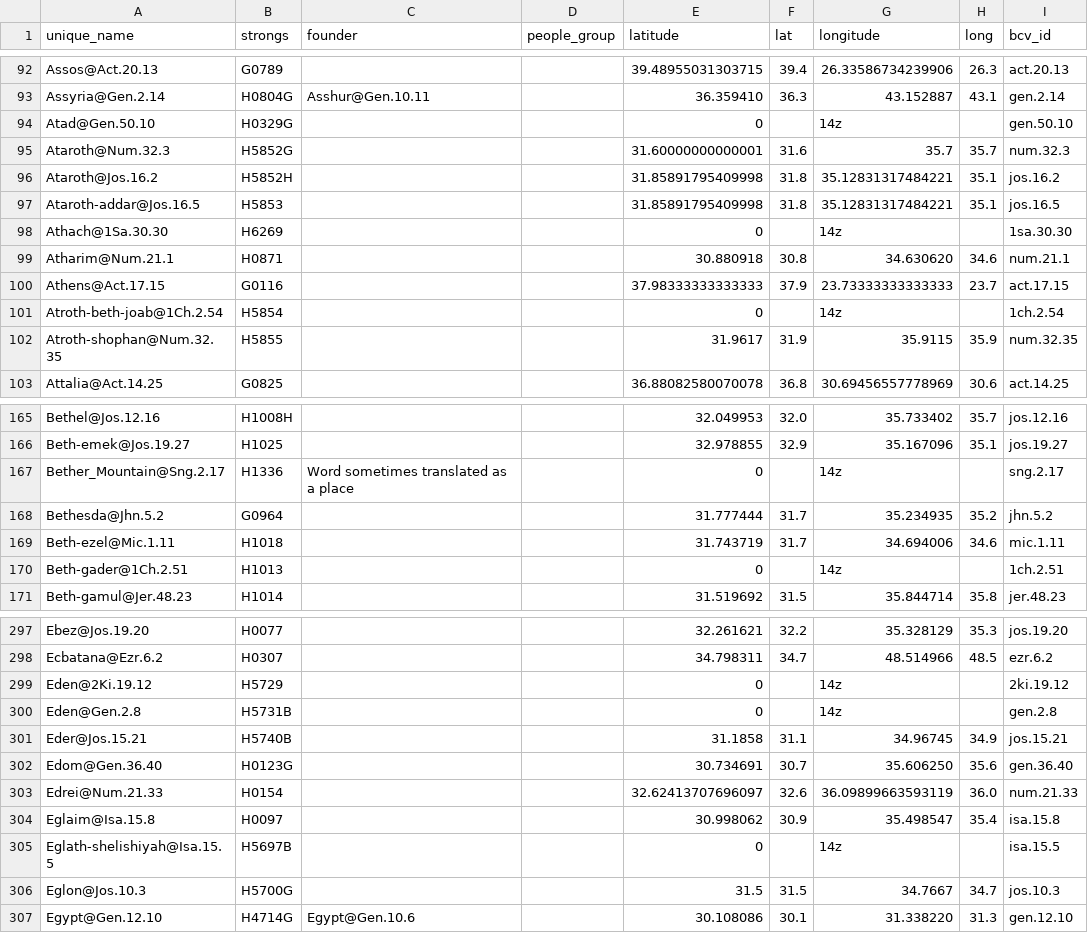
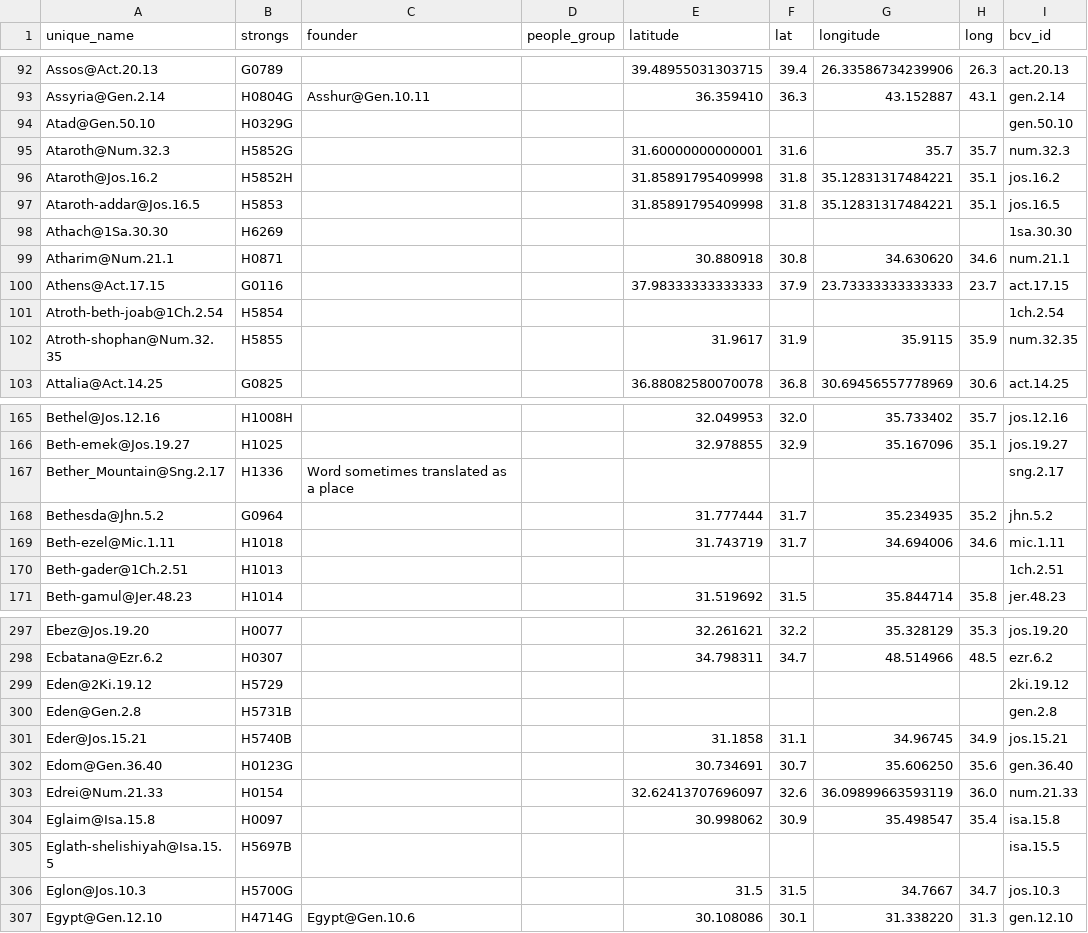
Before and after one commit to mandolyte/open-datasets-places, a CSV file: tables/sb_places_tbl/sb_places_tbl.csv, drawn as a sheet; only a part is shown, gaps mark what is left out; the diff covers the shown part only.

```diff
--- a/tables/sb_places_tbl/sb_places_tbl.csv
+++ b/tables/sb_places_tbl/sb_places_tbl.csv
@@ -93,3 +93,3 @@ Assos@Act.20.13,G0789,,,39.48955031303715,39.4,26.33586734239906,26.3,act.20.13
 Assyria@Gen.2.14,H0804G,Asshur@Gen.10.11,,36.359410,36.3,43.152887,43.1,gen.2.14
-Atad@Gen.50.10,H0329G,,,0,,14z,,gen.50.10
+Atad@Gen.50.10,H0329G,,,,,,,gen.50.10
 Ataroth@Num.32.3,H5852G,,,31.60000000000001,31.6,35.7,35.7,num.32.3
@@ -97,6 +97,6 @@ Ataroth@Jos.16.2,H5852H,,,31.85891795409998,31.8,35.12831317484221,35.1,jos.16.2
 Ataroth-addar@Jos.16.5,H5853,,,31.85891795409998,31.8,35.12831317484221,35.1,jos.16.5
-Athach@1Sa.30.30,H6269,,,0,,14z,,1sa.30.30
+Athach@1Sa.30.30,H6269,,,,,,,1sa.30.30
 Atharim@Num.21.1,H0871,,,30.880918,30.8,34.630620,34.6,num.21.1
 Athens@Act.17.15,G0116,,,37.98333333333333,37.9,23.73333333333333,23.7,act.17.15
-Atroth-beth-joab@1Ch.2.54,H5854,,,0,,14z,,1ch.2.54
+Atroth-beth-joab@1Ch.2.54,H5854,,,,,,,1ch.2.54
 Atroth-shophan@Num.32.35,H5855,,,31.9617,31.9,35.9115,35.9,num.32.35
@@ -166,6 +166,6 @@ Bethel@Jos.12.16,H1008H,,,32.049953,32.0,35.733402,35.7,jos.12.16
 Beth-emek@Jos.19.27,H1025,,,32.978855,32.9,35.167096,35.1,jos.19.27
-Bether_Mountain@Sng.2.17,H1336,Word sometimes translated as a place,,0,,14z,,sng.2.17
+Bether_Mountain@Sng.2.17,H1336,Word sometimes translated as a place,,,,,,sng.2.17
 Bethesda@Jhn.5.2,G0964,,,31.777444,31.7,35.234935,35.2,jhn.5.2
 Beth-ezel@Mic.1.11,H1018,,,31.743719,31.7,34.694006,34.6,mic.1.11
-Beth-gader@1Ch.2.51,H1013,,,0,,14z,,1ch.2.51
+Beth-gader@1Ch.2.51,H1013,,,,,,,1ch.2.51
 Beth-gamul@Jer.48.23,H1014,,,31.519692,31.5,35.844714,35.8,jer.48.23
@@ -298,4 +298,4 @@ Ebez@Jos.19.20,H0077,,,32.261621,32.2,35.328129,35.3,jos.19.20
 Ecbatana@Ezr.6.2,H0307,,,34.798311,34.7,48.514966,48.5,ezr.6.2
-Eden@2Ki.19.12,H5729,,,0,,14z,,2ki.19.12
-Eden@Gen.2.8,H5731B,,,0,,14z,,gen.2.8
+Eden@2Ki.19.12,H5729,,,,,,,2ki.19.12
+Eden@Gen.2.8,H5731B,,,,,,,gen.2.8
 Eder@Jos.15.21,H5740B,,,31.1858,31.1,34.96745,34.9,jos.15.21
@@ -304,3 +304,3 @@ Edrei@Num.21.33,H0154,,,32.62413707696097,32.6,36.09899663593119,36.0,num.21.33
 Eglaim@Isa.15.8,H0097,,,30.998062,30.9,35.498547,35.4,isa.15.8
-Eglath-shelishiyah@Isa.15.5,H5697B,,,0,,14z,,isa.15.5
+Eglath-shelishiyah@Isa.15.5,H5697B,,,,,,,isa.15.5
 Eglon@Jos.10.3,H5700G,,,31.5,31.5,34.7667,34.7,jos.10.3
```
Also changed, not shown: 48 edited cells elsewhere in this file, tables/sb_places_tbl/sbps_has_bcv_rel.csv, 1 other file.
